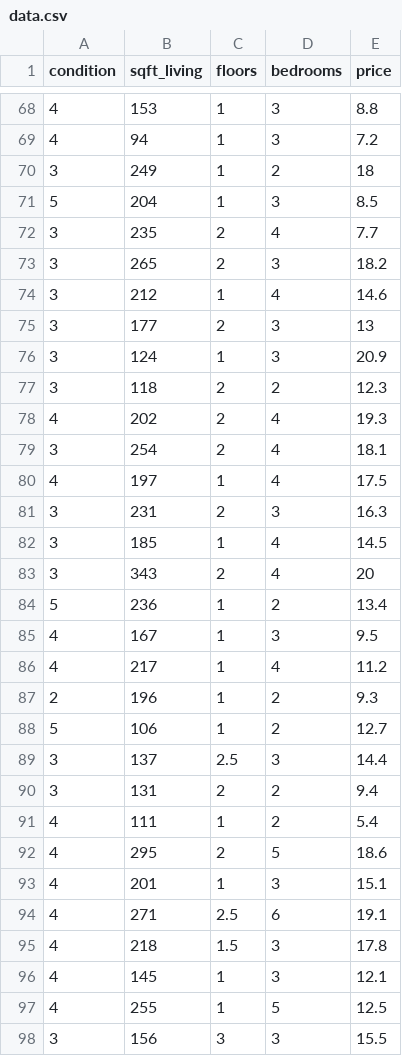
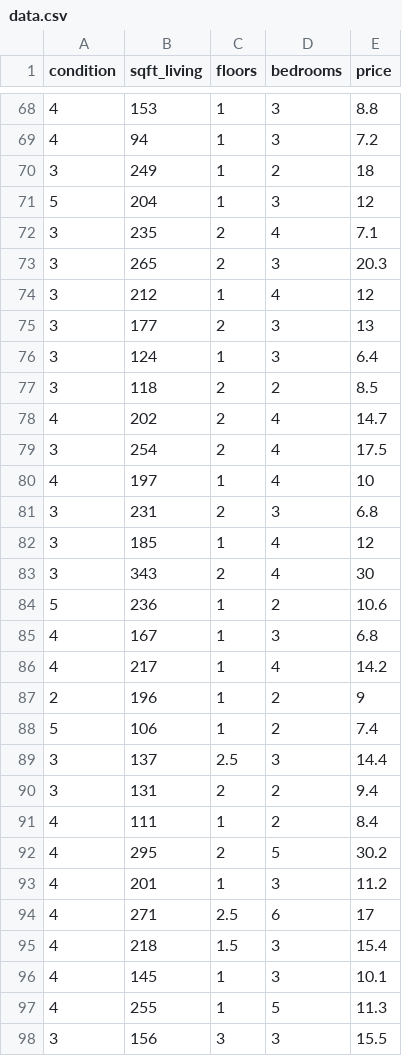
Before and after one commit to nguyenquanghuy61ht/HocMay, a CSV file: data.csv, drawn as a sheet; only a part is shown, gaps mark what is left out; the diff covers the shown part only.

```diff
--- a/data.csv
+++ b/data.csv
@@ -70,29 +70,29 @@ condition,sqft_living,floors,bedrooms,price
 3,249,1,2,18
-5,204,1,3,8.5
-3,235,2,4,7.7
-3,265,2,3,18.2
-3,212,1,4,14.6
+5,204,1,3,12
+3,235,2,4,7.1
+3,265,2,3,20.3
+3,212,1,4,12
 3,177,2,3,13
-3,124,1,3,20.9
-3,118,2,2,12.3
-4,202,2,4,19.3
-3,254,2,4,18.1
-4,197,1,4,17.5
-3,231,2,3,16.3
-3,185,1,4,14.5
-3,343,2,4,20
-5,236,1,2,13.4
-4,167,1,3,9.5
-4,217,1,4,11.2
-2,196,1,2,9.3
-5,106,1,2,12.7
+3,124,1,3,6.4
+3,118,2,2,8.5
+4,202,2,4,14.7
+3,254,2,4,17.5
+4,197,1,4,10
+3,231,2,3,6.8
+3,185,1,4,12
+3,343,2,4,30
+5,236,1,2,10.6
+4,167,1,3,6.8
+4,217,1,4,14.2
+2,196,1,2,9
+5,106,1,2,7.4
 3,137,2.5,3,14.4
 3,131,2,2,9.4
-4,111,1,2,5.4
-4,295,2,5,18.6
-4,201,1,3,15.1
-4,271,2.5,6,19.1
-4,218,1.5,3,17.8
-4,145,1,3,12.1
-4,255,1,5,12.5
+4,111,1,2,8.4
+4,295,2,5,30.2
+4,201,1,3,11.2
+4,271,2.5,6,17
+4,218,1.5,3,15.4
+4,145,1,3,10.1
+4,255,1,5,11.3
 3,156,3,3,15.5
```
Also changed, not shown: 92 edited cells elsewhere in this file, 2 other files.
